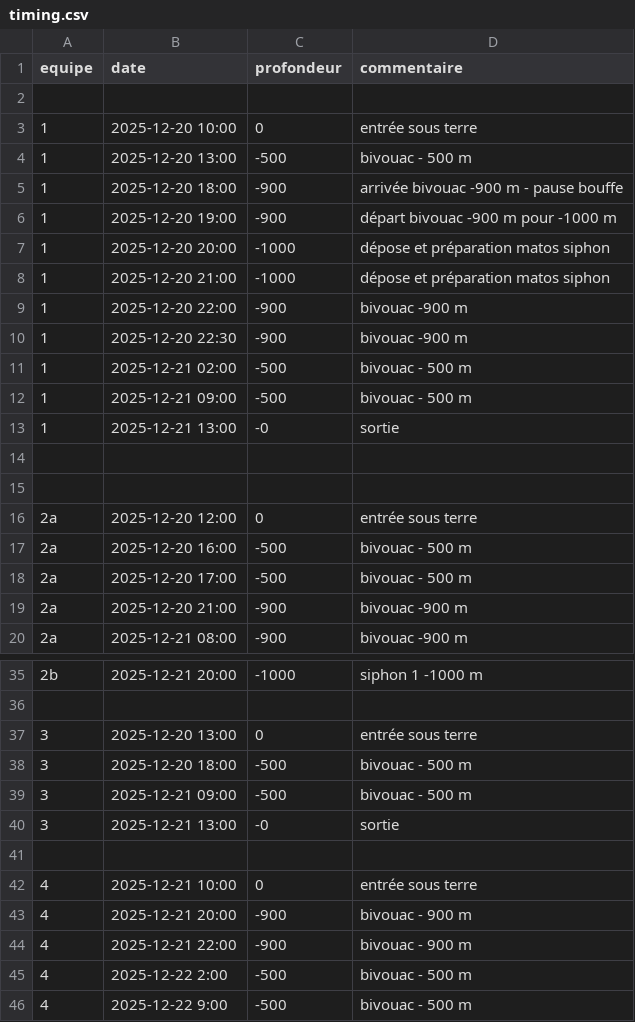
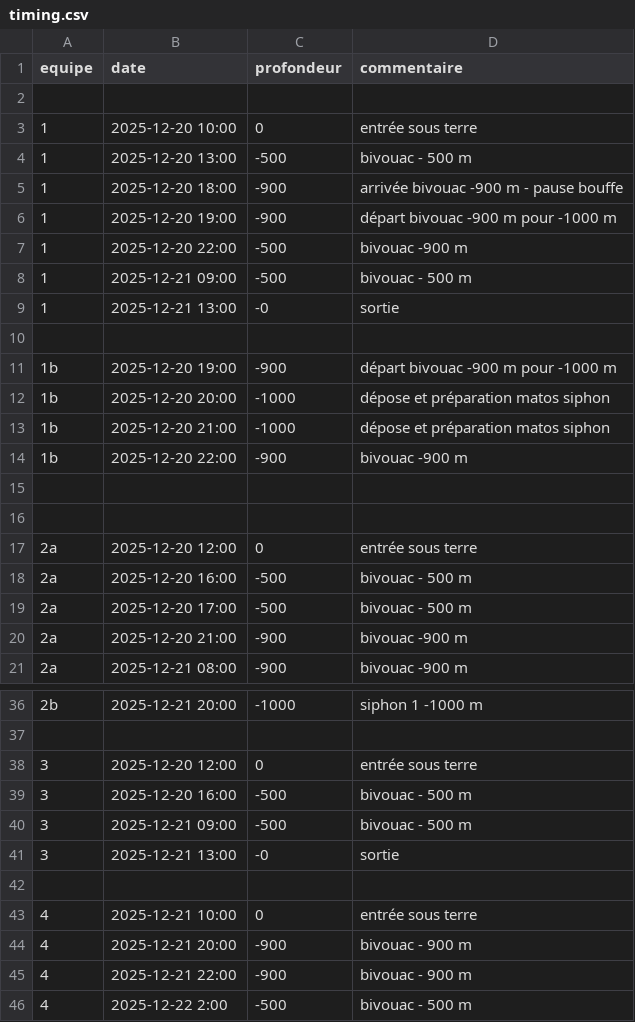
Before and after one commit to sploloque/ExploJB-2025, a CSV file: data/timing.csv, drawn as a sheet; only a part is shown, gaps mark what is left out; the shorter side is filled out with more unchanged rows.

```diff
--- a/data/timing.csv
+++ b/data/timing.csv
@@ -6,9 +6,10 @@ equipe,date,profondeur,commentaire
 1, 2025-12-20 19:00, -900, départ bivouac -900 m pour -1000 m
-1, 2025-12-20 20:00, -1000, dépose et préparation matos siphon
-1, 2025-12-20 21:00, -1000, dépose et préparation matos siphon
-1, 2025-12-20 22:00, -900, bivouac -900 m
-1, 2025-12-20 22:30, -900, bivouac -900 m
-1, 2025-12-21 02:00, -500, bivouac - 500 m
+1, 2025-12-20 22:00, -500, bivouac -900 m
 1, 2025-12-21 09:00, -500, bivouac - 500 m
 1, 2025-12-21 13:00, -0, sortie
+
+1b, 2025-12-20 19:00, -900, départ bivouac -900 m pour -1000 m
+1b, 2025-12-20 20:00, -1000, dépose et préparation matos siphon
+1b, 2025-12-20 21:00, -1000, dépose et préparation matos siphon
+1b, 2025-12-20 22:00, -900, bivouac -900 m
 
@@ -36,4 +37,4 @@ equipe,date,profondeur,commentaire
 
-3, 2025-12-20 13:00, 0, entrée sous terre
-3, 2025-12-20 18:00, -500, bivouac - 500 m
+3, 2025-12-20 12:00, 0, entrée sous terre
+3, 2025-12-20 16:00, -500, bivouac - 500 m
 3, 2025-12-21 09:00, -500, bivouac - 500 m
```
Also changed, not shown: data/equipes.csv, 1 other file.
